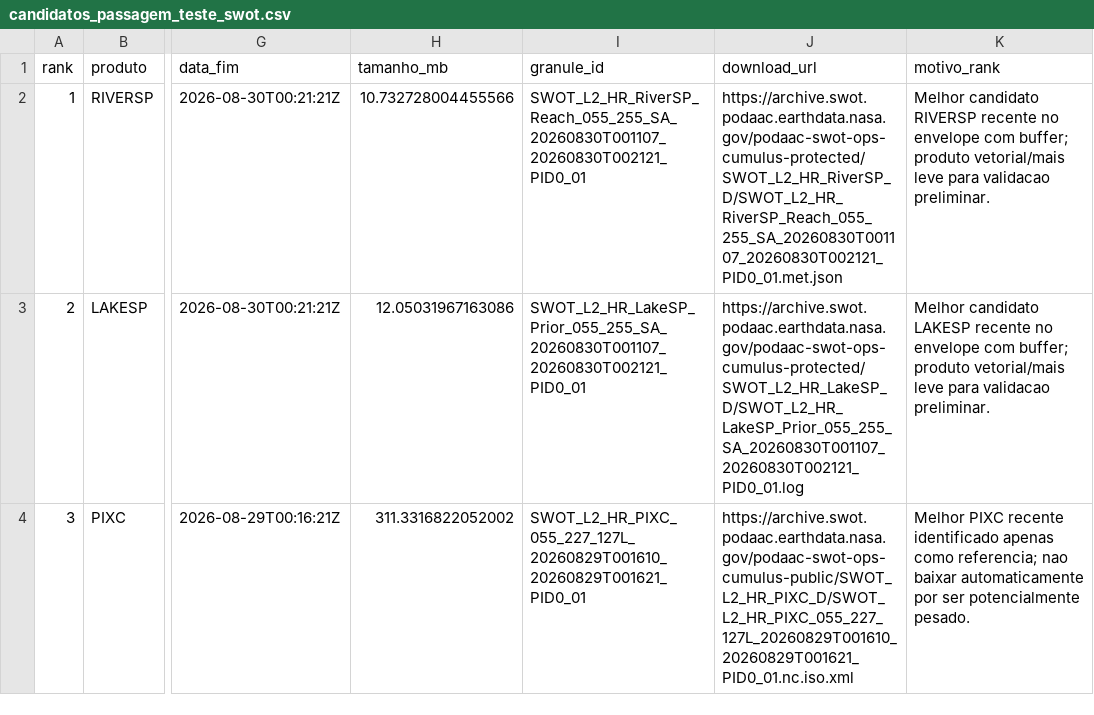
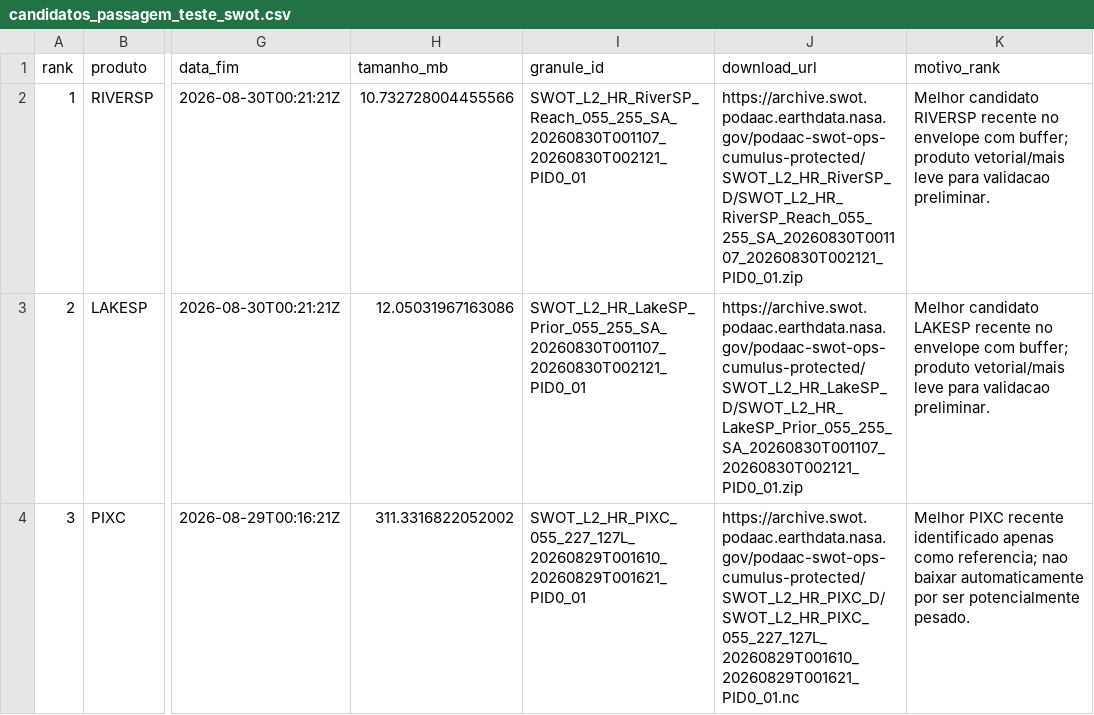
Before and after one commit to Tennyson-ui/mystorage, a CSV file: outputs/tabelas/candidatos_passagem_teste_swot.csv, drawn as a sheet; only a part is shown, gaps mark what is left out; the diff names each change by its address in the sheet, - before the commit and + after, or states it on an @@ line.

Commit message:
add SWOT test passage candidate notebook

```diff
--- a/outputs/tabelas/candidatos_passagem_teste_swot.csv
+++ b/outputs/tabelas/candidatos_passagem_teste_swot.csv
-J2 (download_url): https://archive.swot.podaac.earthdata.nasa.gov/podaac-swot-ops-cumulus-protected/SWOT_L2_HR_RiverSP_D/SWOT_L2_HR_RiverSP_Reach_055_255_SA_20260830T001107_20260830T002121_PID0_01.met.json
+J2 (download_url): https://archive.swot.podaac.earthdata.nasa.gov/podaac-swot-ops-cumulus-protected/SWOT_L2_HR_RiverSP_D/SWOT_L2_HR_RiverSP_Reach_055_255_SA_20260830T001107_20260830T002121_PID0_01.zip
-J3 (download_url): https://archive.swot.podaac.earthdata.nasa.gov/podaac-swot-ops-cumulus-protected/SWOT_L2_HR_LakeSP_D/SWOT_L2_HR_LakeSP_Prior_055_255_SA_20260830T001107_20260830T002121_PID0_01.log
+J3 (download_url): https://archive.swot.podaac.earthdata.nasa.gov/podaac-swot-ops-cumulus-protected/SWOT_L2_HR_LakeSP_D/SWOT_L2_HR_LakeSP_Prior_055_255_SA_20260830T001107_20260830T002121_PID0_01.zip
-J4 (download_url): https://archive.swot.podaac.earthdata.nasa.gov/podaac-swot-ops-cumulus-public/SWOT_L2_HR_PIXC_D/SWOT_L2_HR_PIXC_055_227_127L_20260829T001610_20260829T001621_PID0_01.nc.iso.xml
+J4 (download_url): https://archive.swot.podaac.earthdata.nasa.gov/podaac-swot-ops-cumulus-protected/SWOT_L2_HR_PIXC_D/SWOT_L2_HR_PIXC_055_227_127L_20260829T001610_20260829T001621_PID0_01.nc
```
Also changed, not shown: 1 other file.
